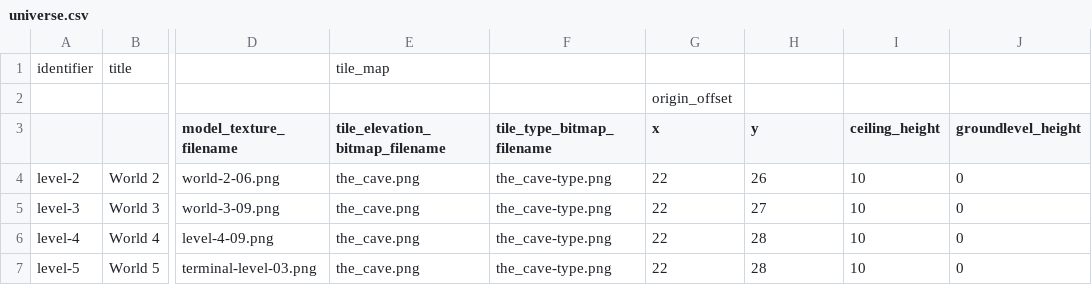
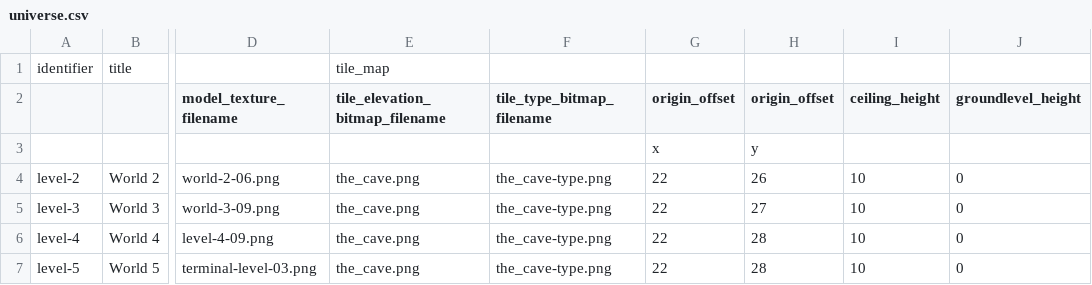
Before and after one commit to MarkOates/Krampus2023-Robieo, a CSV file: bin/data/levels/universe.csv, drawn as a sheet; only a part is shown, gaps mark what is left out; removed rows and columns are numbered as before the commit, all else as after; rows hold the shown columns only; the diff names each change by its address in the sheet, - before the commit and + after, or states it on an @@ line.

Commit message:
* Verify handfull of new data loaded in CSVToLevelLoader

```diff
--- a/bin/data/levels/universe.csv
+++ b/bin/data/levels/universe.csv
-row 2:  |  |  |  |  | origin_offset
-G2: x
+G2: origin_offset
-H2: y
+H2: origin_offset
+row 3:  |  |  |  |  | x | y
```
Also changed, not shown: 3 other files.
